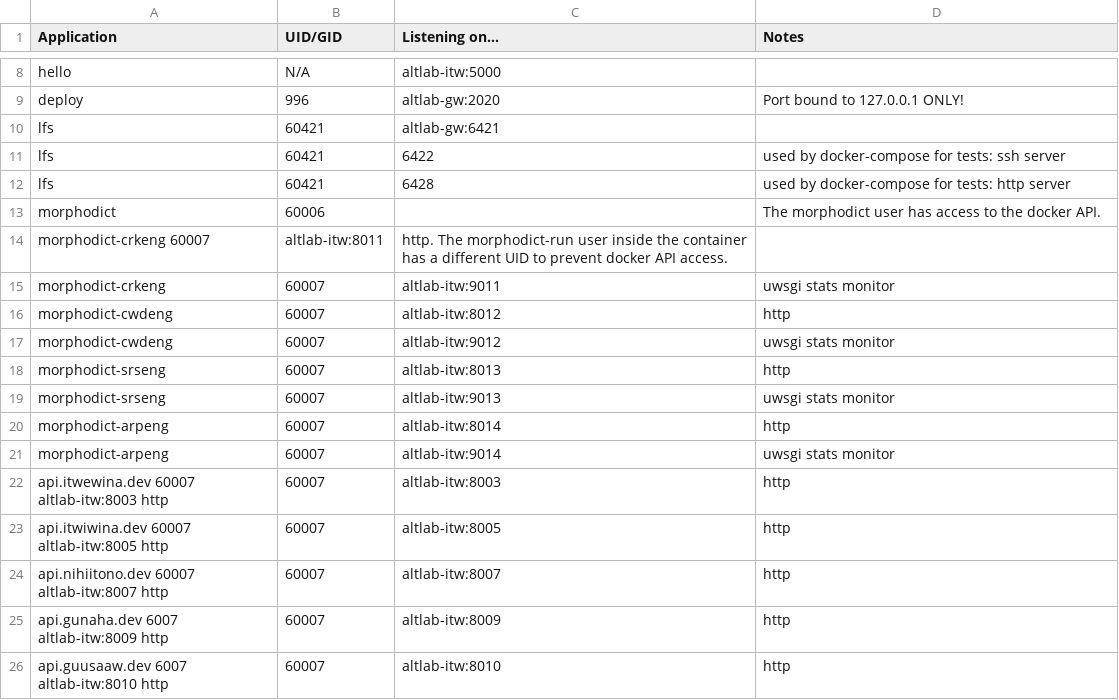
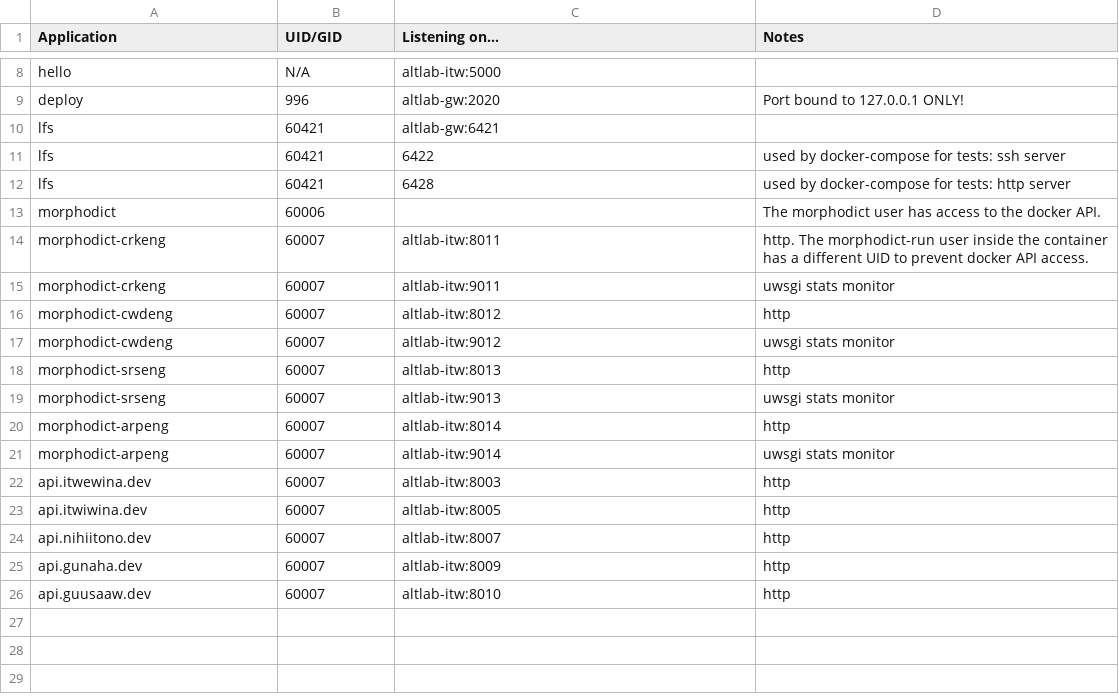
Before and after one commit to UAlbertaALTLab/deploy.altlab.dev, a TSV file: docs/application-registry.tsv, drawn as a sheet; only a part is shown, gaps mark what is left out.

Commit message:
fix: duplicated content

```diff
--- a/docs/application-registry.tsv
+++ b/docs/application-registry.tsv
@@ -13,3 +13,3 @@ lfs	60421	6428	used by docker-compose for tests: http server
 morphodict	60006		The morphodict user has access to the docker API.
-morphodict-crkeng 60007	altlab-itw:8011	http. The morphodict-run user inside the container has a different UID to prevent docker API access.	
+morphodict-crkeng	60007	altlab-itw:8011	http. The morphodict-run user inside the container has a different UID to prevent docker API access.	
 morphodict-crkeng	60007	altlab-itw:9011	uwsgi stats monitor
@@ -21,6 +21,6 @@ morphodict-arpeng	60007	altlab-itw:8014	http
 morphodict-arpeng	60007	altlab-itw:9014	uwsgi stats monitor
-api.itwewina.dev  60007 altlab-itw:8003 http	60007	altlab-itw:8003	http
-api.itwiwina.dev  60007 altlab-itw:8005 http	60007	altlab-itw:8005	http
-api.nihiitono.dev 60007 altlab-itw:8007 http	60007	altlab-itw:8007	http
-api.gunaha.dev  6007  altlab-itw:8009 http	60007	altlab-itw:8009	http
-api.guusaaw.dev 6007  altlab-itw:8010 http	60007	altlab-itw:8010	http
+api.itwewina.dev	60007	altlab-itw:8003	http
+api.itwiwina.dev  	60007	altlab-itw:8005	http
+api.nihiitono.dev	60007	altlab-itw:8007	http
+api.gunaha.dev	60007	altlab-itw:8009	http
+api.guusaaw.dev	60007	altlab-itw:8010	http
```
